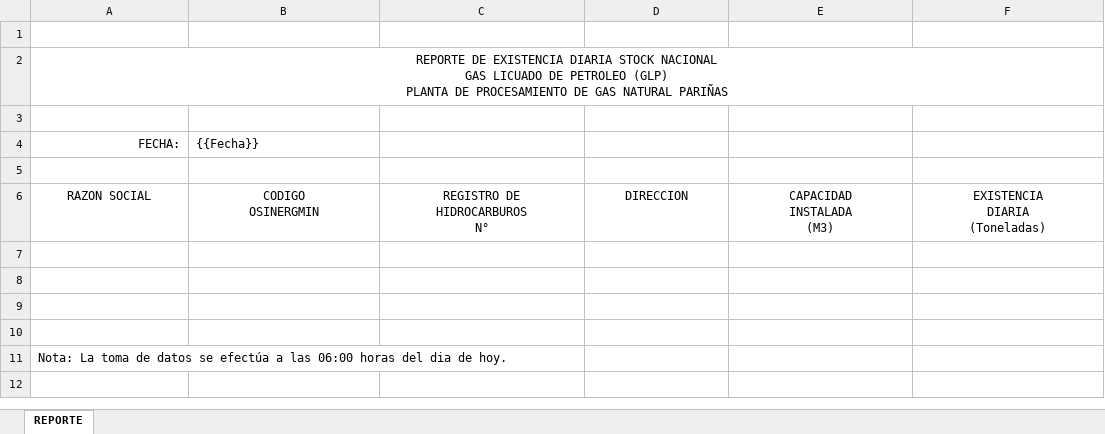
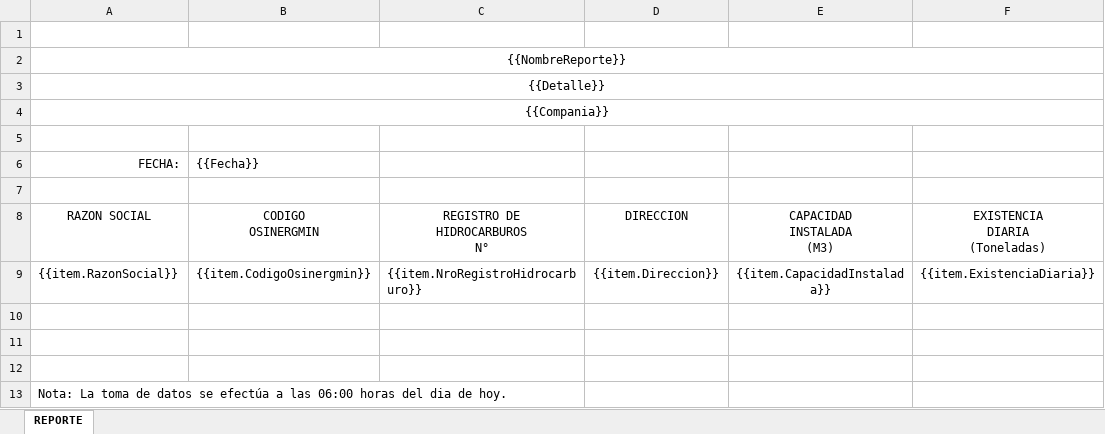
Before and after one commit to extspperu/UnnaReportesOperativos, an Excel workbook: Unna.OperationalReport.WebSite/wwwroot/plantillas/reporte/diario/ReporteExistencia.xlsx, sheet REPORTE, drawn as a sheet; values as stored, in another font and other column widths than the file's, no borders; addresses are those after the commit; ↵ is a line break in a cell; the diff names each change by its address in the sheet, - before the commit and + after, or states it on an @@ line.

Commit message:
avance de reportes

```diff
--- a/Unna.OperationalReport.WebSite/wwwroot/plantillas/reporte/diario/ReporteExistencia.xlsx (sheet REPORTE)
+++ b/Unna.OperationalReport.WebSite/wwwroot/plantillas/reporte/diario/ReporteExistencia.xlsx (sheet REPORTE)
-A2: REPORTE DE EXISTENCIA DIARIA STOCK NACIONAL ↵ GAS LICUADO DE PETROLEO (GLP) ↵ PLANTA DE PROCESAMIENTO DE GAS NATURAL PARIÑAS
+A2: {{NombreReporte}}
+row 3: {{Detalle}}
+row 4: {{Compania}}
-row 9: (empty)
+row 9: {{item.RazonSocial}} | {{item.CodigoOsinergmin}} | {{item.NroRegistroHidrocarburo}} | {{item.Direccion}} | {{item.CapacidadInstalada}} | {{item.ExistenciaDiaria}}
```
Also changed, not shown: Unna.OperationalReport.WebSite/wwwroot/plantillas/reporte/diario/BoletaDeVentaGns.xlsx, 54 other files.
